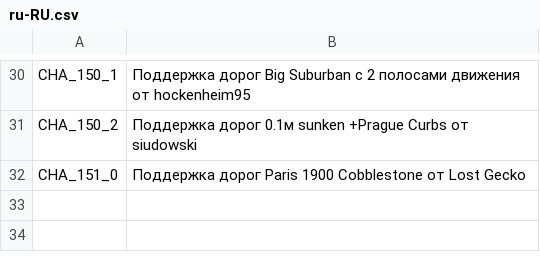
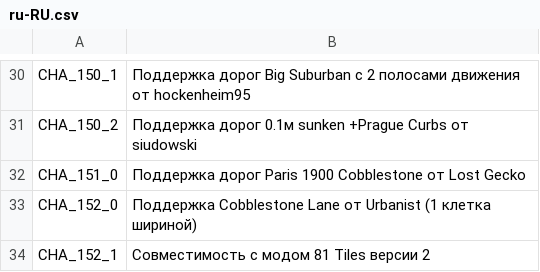
Before and after one commit to algernon-A/CurbHeightAdjuster, a CSV file: Translations/ru-RU.csv, drawn as a sheet; only a part is shown, gaps mark what is left out.

Commit message:
Update translations.

```diff
--- a/Translations/ru-RU.csv
+++ b/Translations/ru-RU.csv
@@ -32 +32,3 @@
 "CHA_151_0","Поддержка дорог Paris 1900 Cobblestone от Lost Gecko"
+"CHA_152_0","Поддержка Cobblestone Lane от Urbanist (1 клетка шириной)"
+"CHA_152_1","Совместимость с модом 81 Tiles версии 2"
```
Also changed, not shown: Translations/de-DE.csv, Translations/es-ES.csv, 8 other files.
